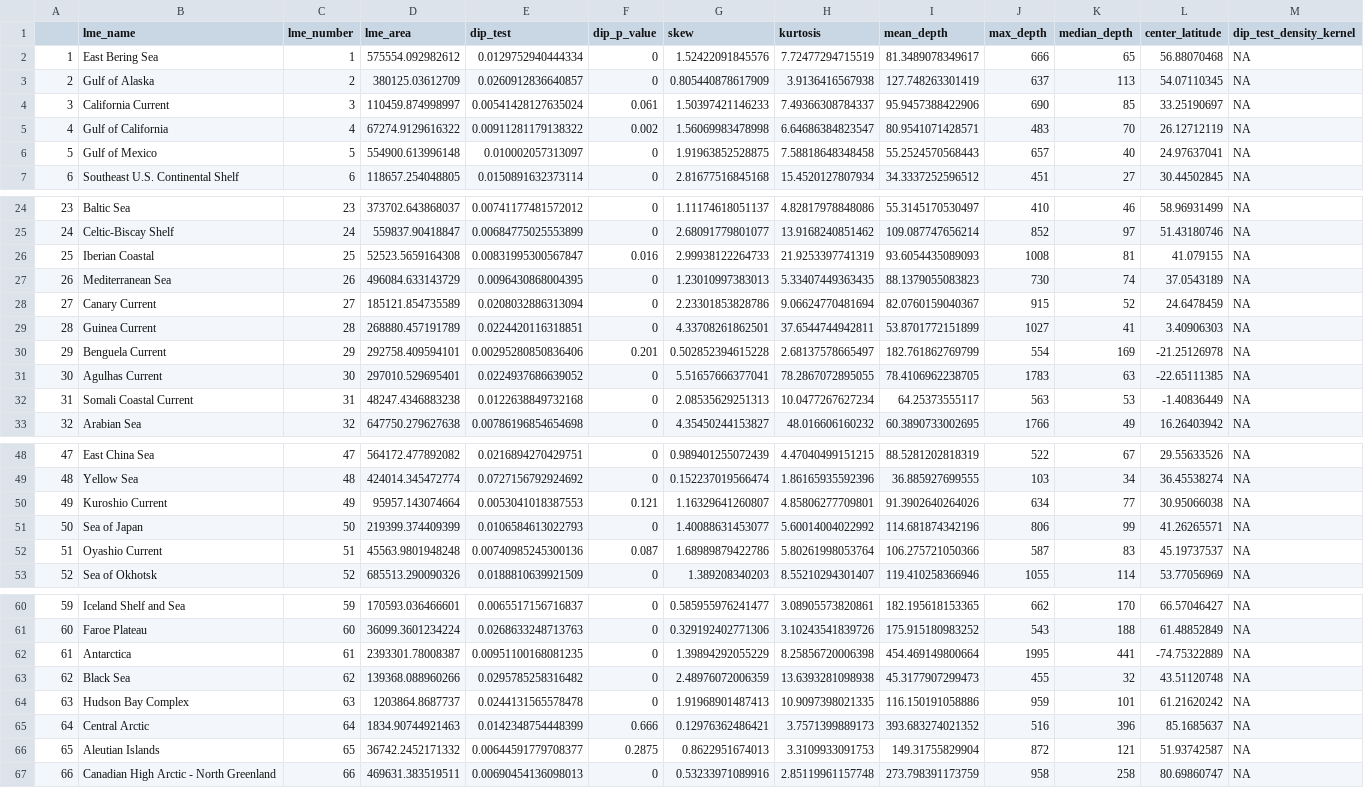
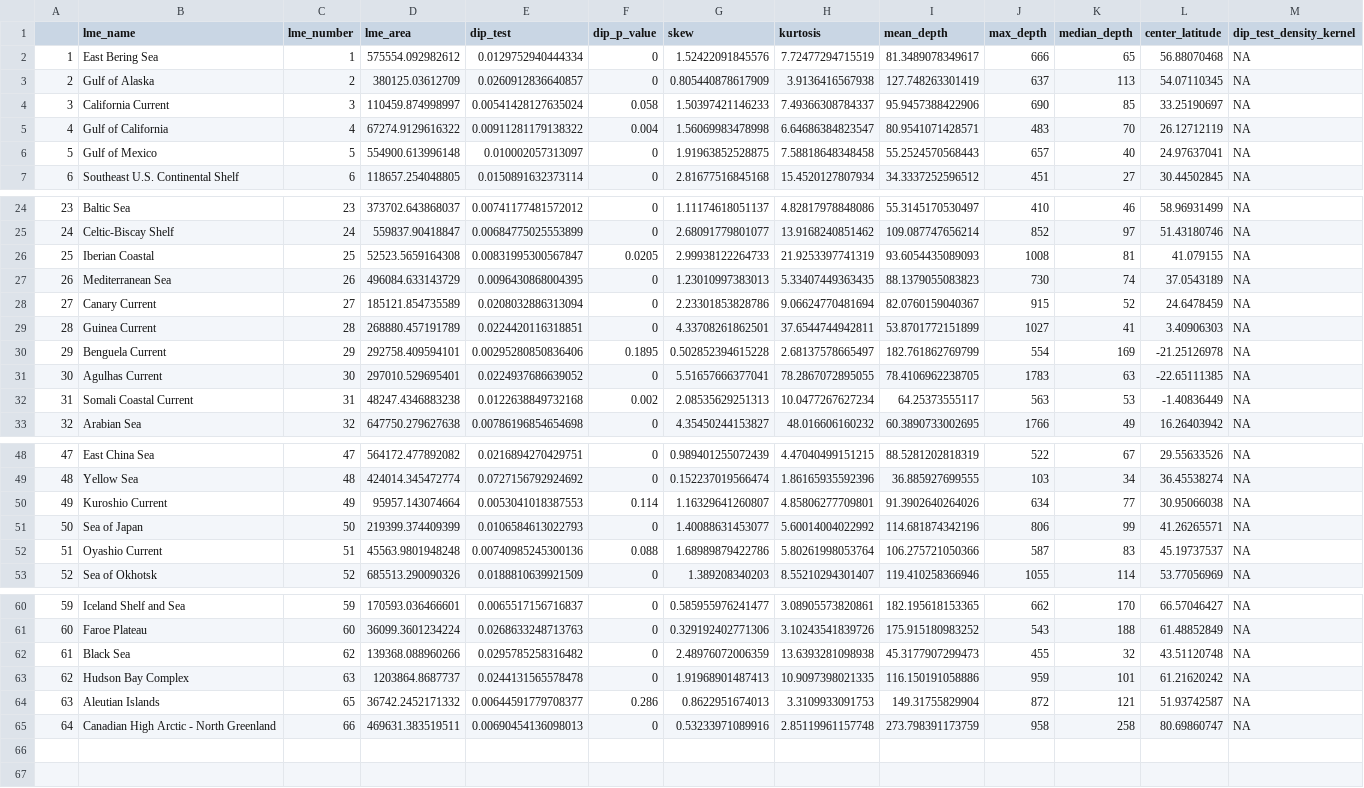
Before and after one commit to zoekitchel/shelf_habitat_distribution, a CSV file: LME_bathy_statistics.csv, drawn as a sheet; only a part is shown, gaps mark what is left out; removed rows and columns are numbered as before the commit, all else as after; rows hold the shown columns only; the diff covers the shown part only; the diff names each change by its address in the sheet, - before the commit and + after, or states it on an @@ line.

Commit message:
bins of 10 for LME depth profiles to make visualization easier, changed skew threshold to 1 instead of 0.5, latitudinal bins are 1 instead of 0.5, finalized second round of figures

```diff
--- a/LME_bathy_statistics.csv
+++ b/LME_bathy_statistics.csv
-F4 (dip_p_value): 0.061
+F4 (dip_p_value): 0.058
-F5 (dip_p_value): 0.002
+F5 (dip_p_value): 0.004
-F26 (dip_p_value): 0.016
+F26 (dip_p_value): 0.0205
-F30 (dip_p_value): 0.201
+F30 (dip_p_value): 0.1895
-F32 (dip_p_value): 0
+F32 (dip_p_value): 0.002
-F50 (dip_p_value): 0.121
+F50 (dip_p_value): 0.114
-F52 (dip_p_value): 0.087
+F52 (dip_p_value): 0.088
-row 62: 61 | Antarctica | 61 | 2393301.78008387 | 0.00951100168081235 | 0 | 1.39894292055229 | 8.25856720006398 | 454.469149800664 | 1995 | 441 | -74.75322889 | NA
@@ column A renumbered from row 62 down @@
-row 65: 64 | Central Arctic | 64 | 1834.90744921463 | 0.0142348754448399 | 0.666 | 0.12976362486421 | 3.7571399889173 | 393.683274021352 | 516 | 396 | 85.1685637 | NA
-F64 (dip_p_value): 0.2875
+F64 (dip_p_value): 0.286
```
Also changed, not shown: 1 edited cell elsewhere in this file, 33 other files.
